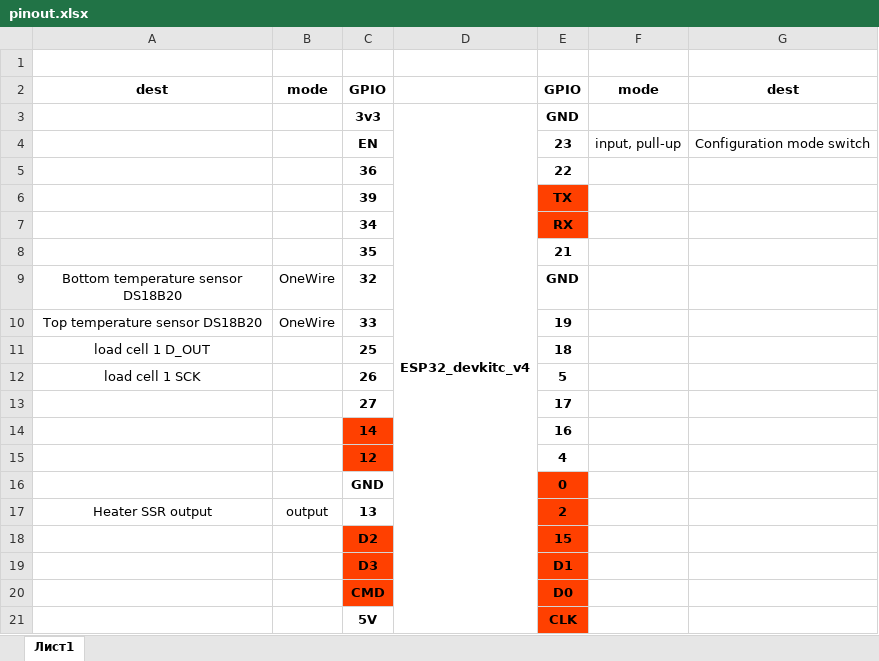
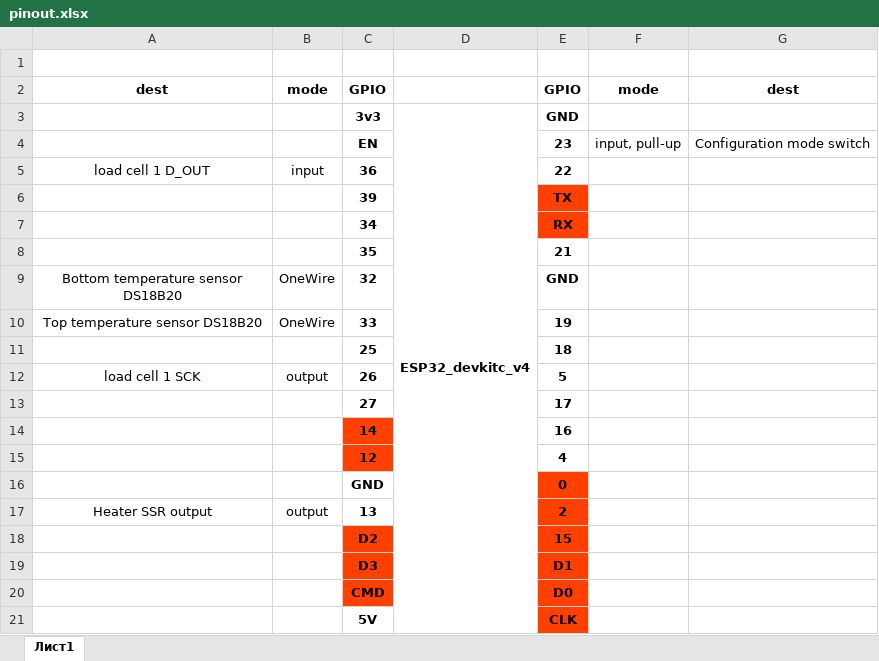
Before and after one commit to cybernextgen/smart_tank, an Excel workbook: additional_files/pinout.xlsx, sheet Лист1, drawn as a sheet; values as stored, in another font and other column widths than the file's, no borders; the diff names each change by its address in the sheet, - before the commit and + after, or states it on an @@ line.

Commit message:
Load cells sensor

```diff
--- a/additional_files/pinout.xlsx (sheet Лист1)
+++ b/additional_files/pinout.xlsx (sheet Лист1)
-A5: (empty)
+A5: load cell 1 D_OUT
-B5: (empty)
+B5: input
-A11: load cell 1 D_OUT
+A11: (empty)
-B12: (empty)
+B12: output
```
Also changed, not shown: 3 other files.
